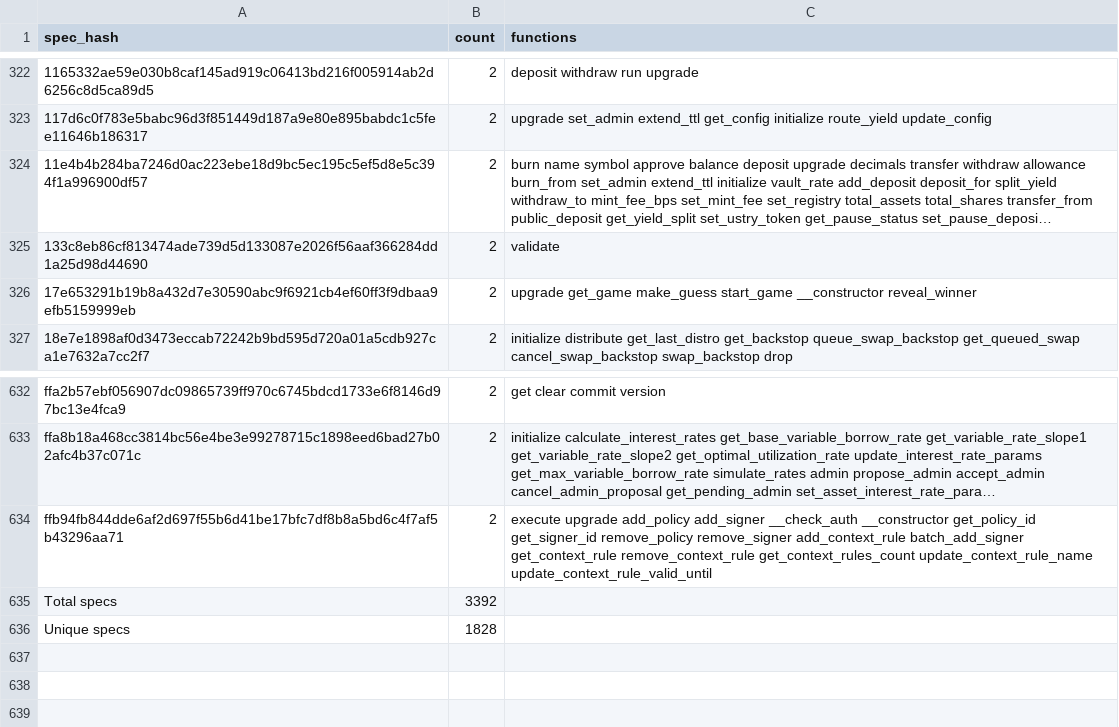
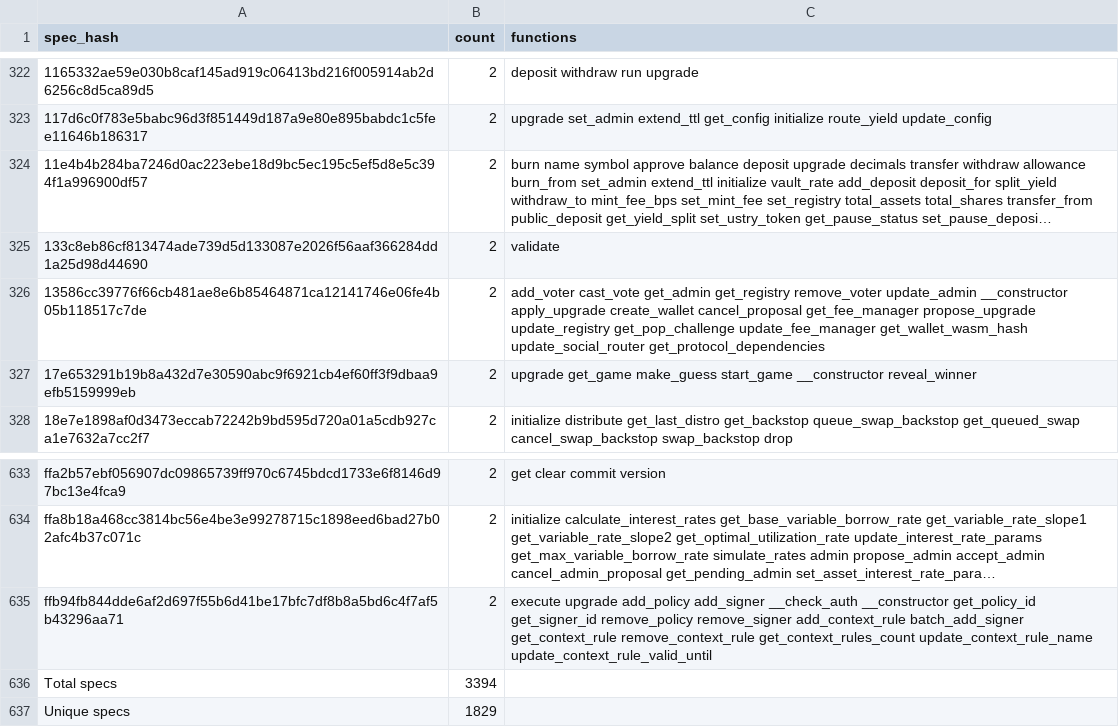
Before and after one commit to stellar-experimental/contract-wasms, a CSV file: analysis/dupe-specs.csv, drawn as a sheet; only a part is shown, gaps mark what is left out; long unchanged cells end in …; addresses are those after the commit; the diff names each change by its address in the sheet, - before the commit and + after, or states it on an @@ line.

```diff
--- a/analysis/dupe-specs.csv
+++ b/analysis/dupe-specs.csv
+row 326: 13586cc39776f66cb481ae8e6b85464871ca12141746e06fe4b05b118517c7de | 2 | add_voter cast_vote get_admin get_registry remove_voter update_admin __constructor apply_upgrade create_wallet cancel_proposal get_fee_manager propose_upgrade update_registry get_pop_challenge update_fee_manager get_wallet_wasm_hash update_social_router get_protocol_dependencies
-B636 (count): 3392
+B636 (count): 3394
-B637 (count): 1828
+B637 (count): 1829
```
Also changed, not shown: analysis/count_instances_per_wasm.csv, analysis/dupe-code.csv, 23 other files.
